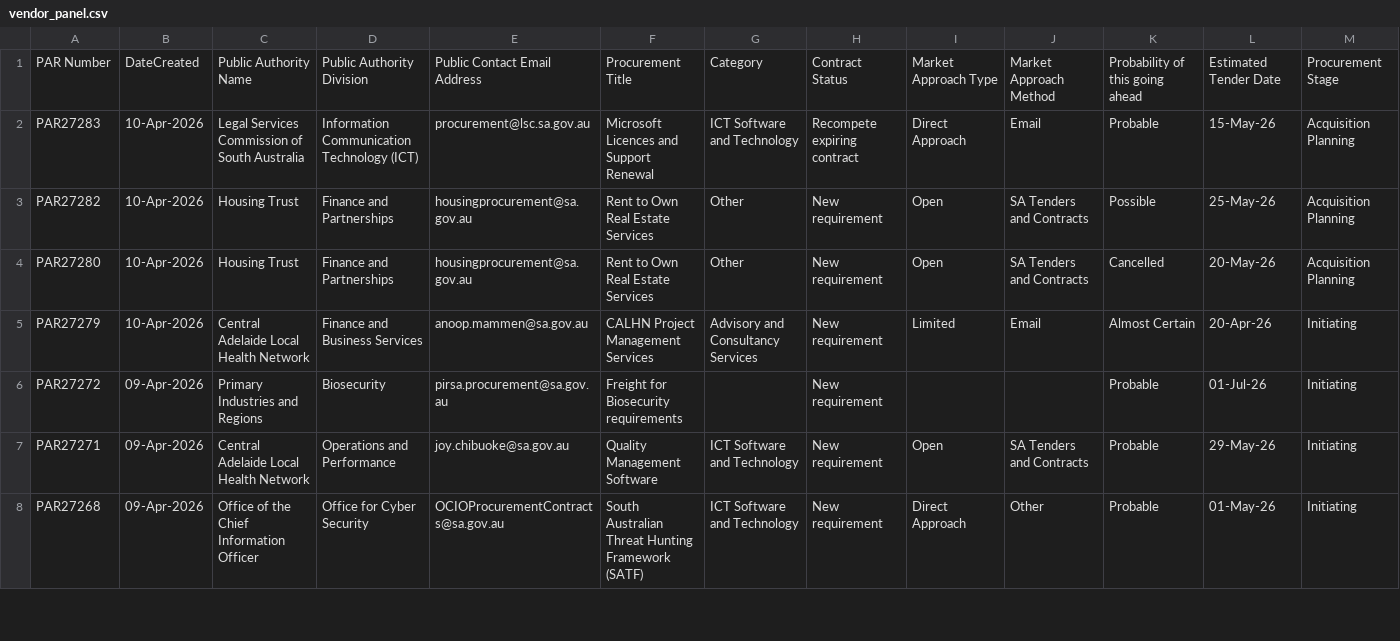
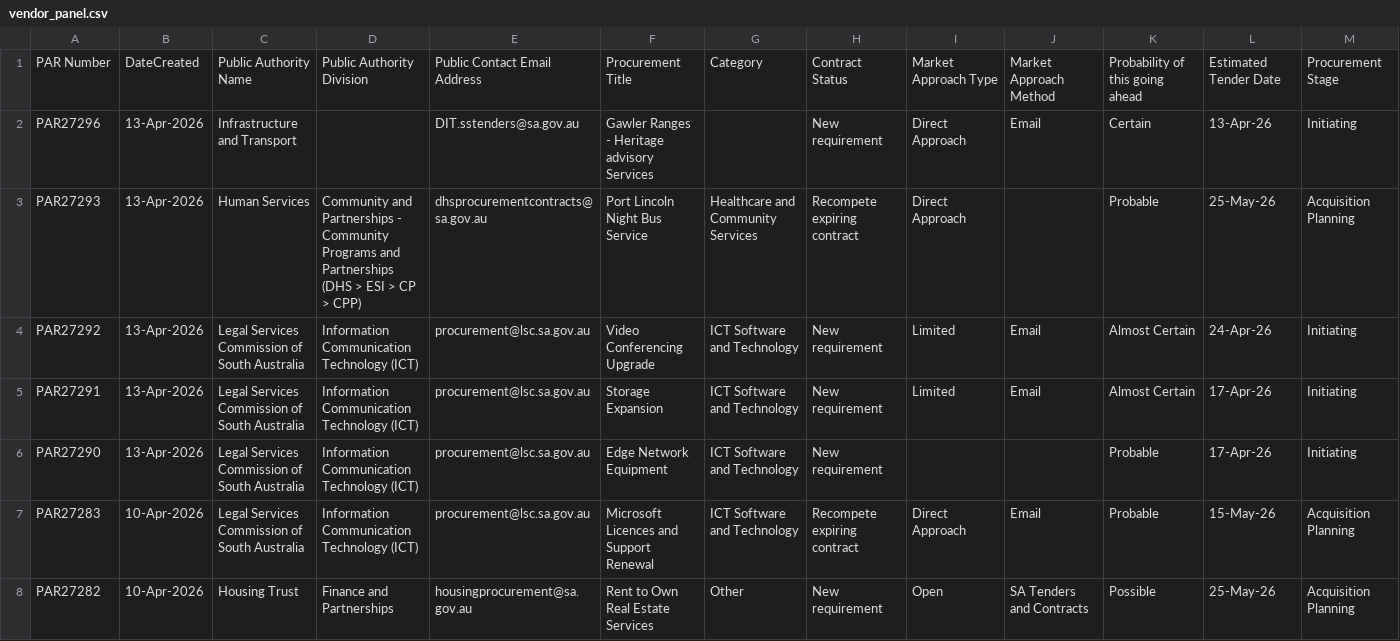
Before and after one commit to J-Lich/__temp_panel_output, a CSV file: vendor_panel.csv, drawn as a sheet; only a part is shown; the shorter side is filled out with more unchanged rows; the diff covers the shown part only.

```diff
--- a/vendor_panel.csv
+++ b/vendor_panel.csv
@@ -1,2 +1,7 @@
 PAR Number,DateCreated,Public Authority Name,Public Authority Division,Public Contact Email Address,Procurement Title,Category,Contract Status,Market Approach Type,Market Approach Method,Probability of this going ahead,Estimated Tender Date,Procurement Stage
+PAR27296,13-Apr-2026,Infrastructure and Transport,,DIT.sstenders@sa.gov.au,Gawler Ranges - Heritage advisory Services,,New requirement,Direct Approach,Email,Certain,13-Apr-26,Initiating
+PAR27293,13-Apr-2026,Human Services,Community and Partnerships - Community Programs and Partnerships (DHS > ESI > CP > CPP),dhsprocurementcontracts@sa.gov.au,Port Lincoln Night Bus Service,Healthcare and Community Services,Recompete expiring contract,Direct Approach,,Probable,25-May-26,Acquisition Planning
+PAR27292,13-Apr-2026,Legal Services Commission of South Australia,Information Communication Technology (ICT),procurement@lsc.sa.gov.au,Video Conferencing Upgrade,ICT Software and Technology,New requirement,Limited,Email,Almost Certain,24-Apr-26,Initiating
+PAR27291,13-Apr-2026,Legal Services Commission of South Australia,Information Communication Technology (ICT),procurement@lsc.sa.gov.au,Storage Expansion,ICT Software and Technology,New requirement,Limited,Email,Almost Certain,17-Apr-26,Initiating
+PAR27290,13-Apr-2026,Legal Services Commission of South Australia,Information Communication Technology (ICT),procurement@lsc.sa.gov.au,Edge Network Equipment,ICT Software and Technology,New requirement,,,Probable,17-Apr-26,Initiating
 PAR27283,10-Apr-2026,Legal Services Commission of South Australia,Information Communication Technology (ICT),procurement@lsc.sa.gov.au,Microsoft Licences and Support Renewal,ICT Software and Technology,Recompete expiring contract,Direct Approach,Email,Probable,15-May-26,Acquisition Planning
```
Also changed, not shown: 2 added rows, 7 removed rows and 5 edited cells elsewhere in this file, 1 other file.
